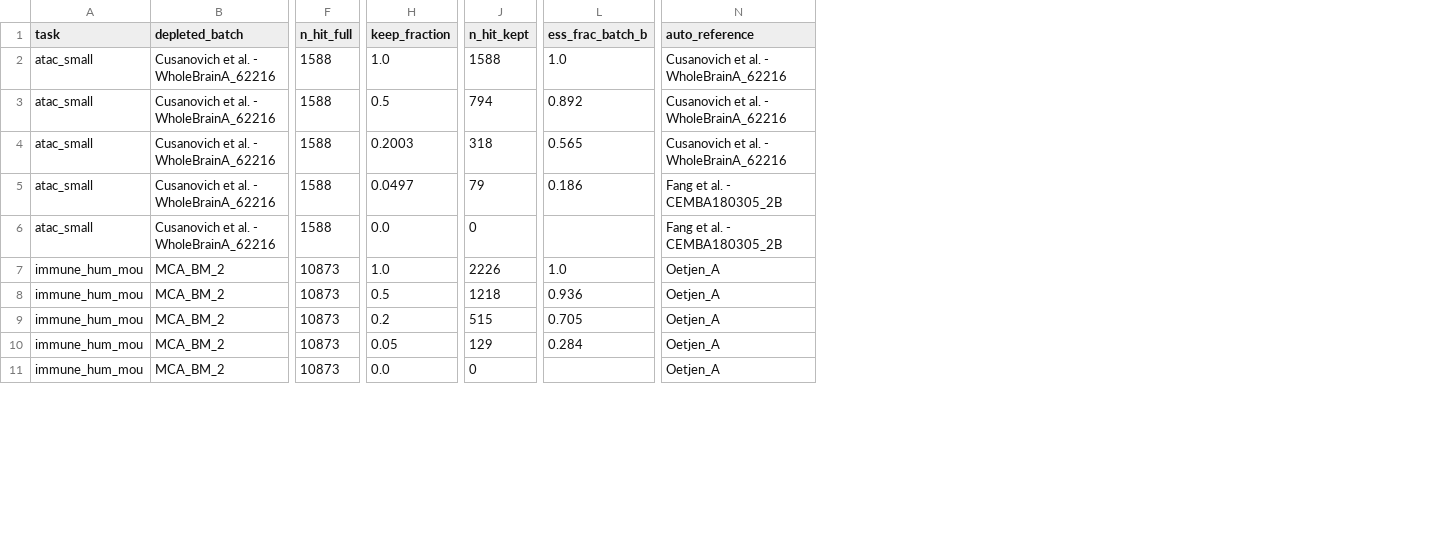
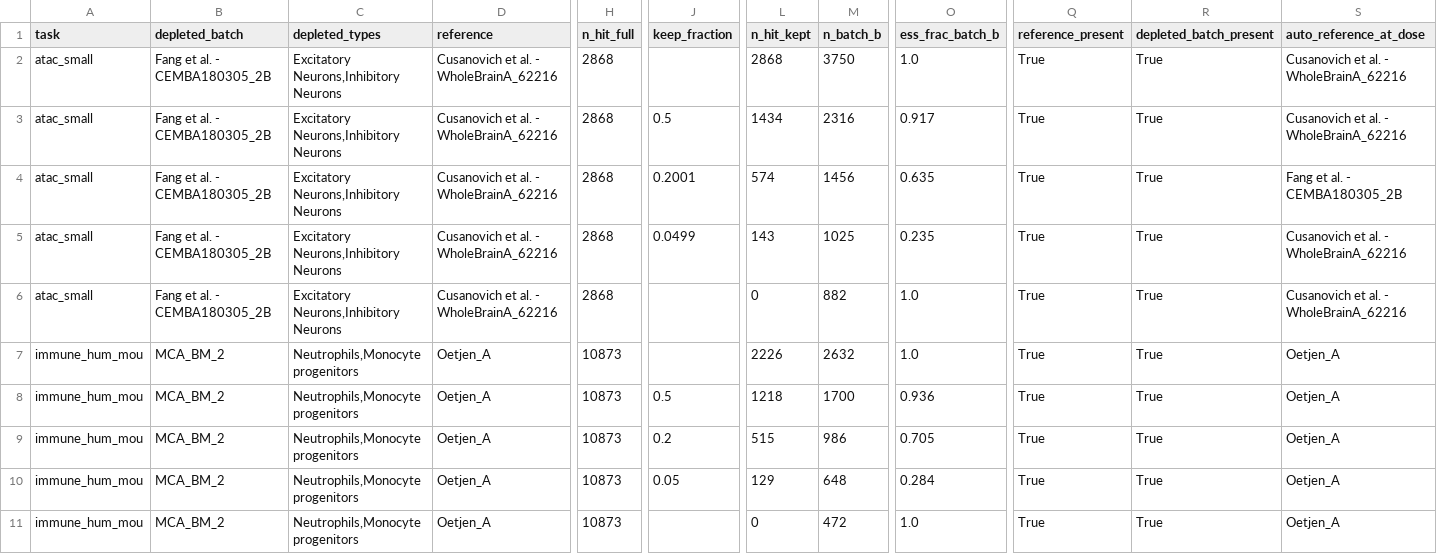
Before and after one commit to kreid415/wasserstein-critic-deconfounding, a CSV file: docs/x3_iw_weight_profile.csv, drawn as a sheet; only a part is shown, gaps mark what is left out; removed rows and columns are numbered as before the commit, all else as after; rows hold the shown columns only; the diff covers the shown part only; the diff names each change by its address in the sheet, - before the commit and + after, or states it on an @@ line.

Commit message:
X3: fixed reference (dose-0 rule) on every row, non-reference depletion (atac_small Fang Exc+Inh), sim2 Group1 only (SI-31..33); X13 CPU baselines: Harmony theta x6, Scanorama knn x6, PCA once, tool-default dims as sensitivity (SI-34..36), manifest-driven run_cpu_baselines.py with fresh-process pinned-thread Harmony; fit_paper_config refuses CPU arms, resolves named references; cost_model: 0 GPU time for CPU rows; x3_design_profile.py regenerates the X3 profiles; step-cost preflight records run2-run4

```diff
--- a/docs/x3_iw_weight_profile.csv
+++ b/docs/x3_iw_weight_profile.csv
+column C (depleted_types), rows 2-3: Excitatory Neurons,Inhibitory Neurons | Excitatory Neurons,Inhibitory Neurons; rows 6-11: Excitatory Neurons,Inhibitory Neurons | Neutrophils,Monocyte progenitors | Neutrophils,Monocyte progenitors | Neutrophils,Monocyte progenitors | Neutrophils,Monocyte progenitors | Neutrophils,Monocyte progenitors
+column D (reference), rows 2-3: Cusanovich et al. - WholeBrainA_62216 | Cusanovich et al. - WholeBrainA_62216; rows 6-11: Cusanovich et al. - WholeBrainA_62216 | Oetjen_A | Oetjen_A | Oetjen_A | Oetjen_A | Oetjen_A
+column M (n_batch_b), rows 2-3: 3750 | 2316; rows 6-11: 882 | 2632 | 1700 | 986 | 648 | 472
+column Q (reference_present), rows 2-3: True | True; rows 6-11: all True
+column R (depleted_batch_present), rows 2-3: True | True; rows 6-11: all True
-S1: auto_reference
+S1: auto_reference_at_dose
-B2:B3 (depleted_batch): Cusanovich et al. - WholeBrainA_62216
+B2:B3 (depleted_batch): Fang et al. - CEMBA180305_2B
-H2:H3 (n_hit_full): 1588
+H2:H3 (n_hit_full): 2868
-J2 (keep_fraction): 1.0
+J2 (keep_fraction): (empty)
-L2 (n_hit_kept): 1588
+L2 (n_hit_kept): 2868
-L3 (n_hit_kept): 794
+L3 (n_hit_kept): 1434
-O3 (ess_frac_batch_b): 0.892
+O3 (ess_frac_batch_b): 0.917
-row 4: atac_small | Cusanovich et al. - WholeBrainA_62216 | 1588 | 0.2003 | 318 | 0.565 | Cusanovich et al. - WholeBrainA_62216
-row 5: atac_small | Cusanovich et al. - WholeBrainA_62216 | 1588 | 0.0497 | 79 | 0.186 | Fang et al. - CEMBA180305_2B
+row 4: atac_small | Fang et al. - CEMBA180305_2B | Excitatory Neurons,Inhibitory Neurons | Cusanovich et al. - WholeBrainA_62216 | 2868 | 0.2001 | 574 | 1456 | 0.635 | True | True | Fang et al. - CEMBA180305_2B
+row 5: atac_small | Fang et al. - CEMBA180305_2B | Excitatory Neurons,Inhibitory Neurons | Cusanovich et al. - WholeBrainA_62216 | 2868 | 0.0499 | 143 | 1025 | 0.235 | True | True | Cusanovich et al. - WholeBrainA_62216
-B6 (depleted_batch): Cusanovich et al. - WholeBrainA_62216
+B6 (depleted_batch): Fang et al. - CEMBA180305_2B
-H6 (n_hit_full): 1588
+H6 (n_hit_full): 2868
-J6 (keep_fraction): 0.0
+J6 (keep_fraction): (empty)
-O6 (ess_frac_batch_b): (empty)
+O6 (ess_frac_batch_b): 1.0
-S6 (auto_reference_at_dose): Fang et al. - CEMBA180305_2B
+S6 (auto_reference_at_dose): Cusanovich et al. - WholeBrainA_62216
-J7 (keep_fraction): 1.0
+J7 (keep_fraction): (empty)
-J11 (keep_fraction): 0.0
+J11 (keep_fraction): (empty)
-O11 (ess_frac_batch_b): (empty)
+O11 (ess_frac_batch_b): 1.0
```
Also changed, not shown: 47 edited cells elsewhere in this file, docs/paper_experiment_matrix.csv, docs/x3_shared_support_profile.csv, 14 other files.
